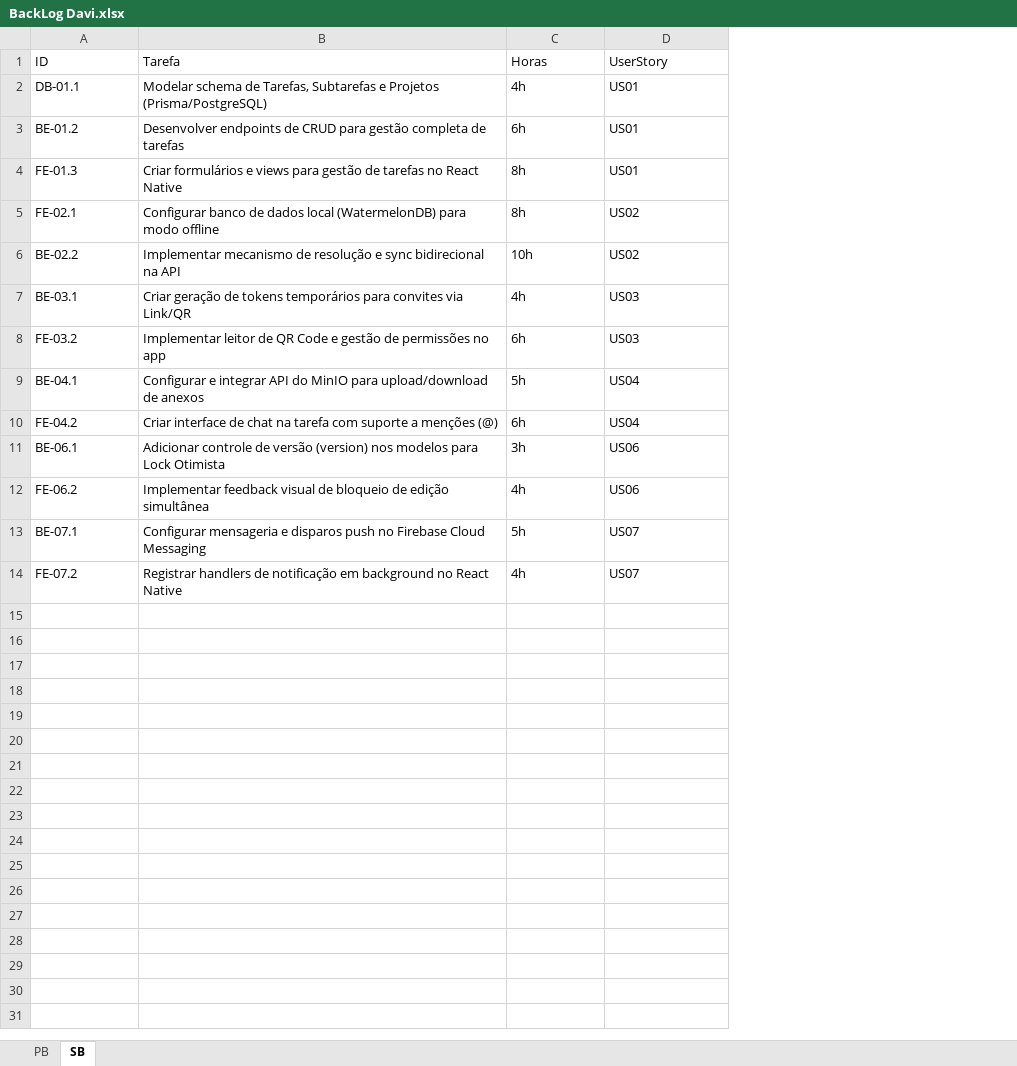
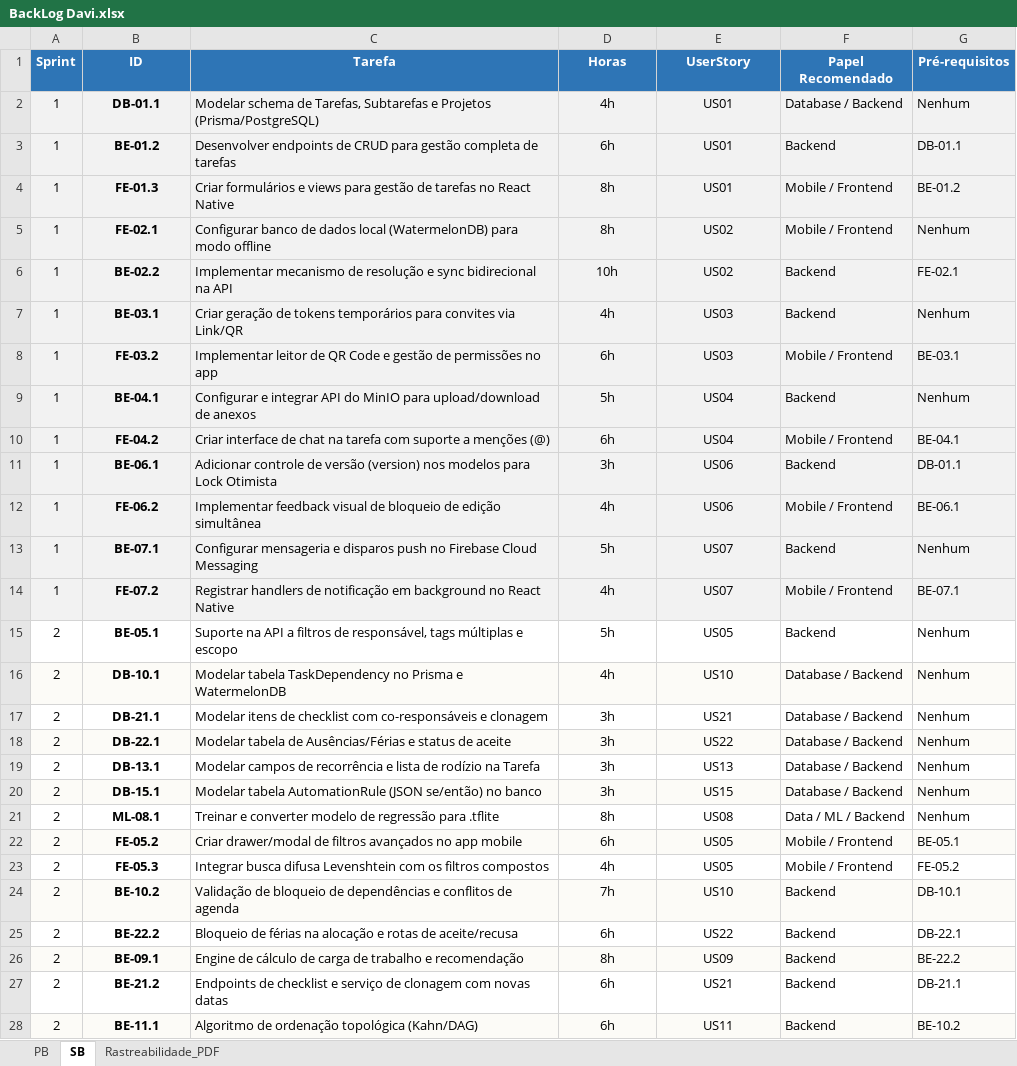
Before and after one commit to DMBMz/sinergia-task-manager, an Excel workbook: docs/BackLog Davi.xlsx, sheet SB, drawn as a sheet; only a part is shown; values as stored, in another font and other column widths than the file's, no borders; charts and pictures not drawn; addresses are those after the commit; the diff covers the shown part only; the diff names each change by its address in the sheet, - before the commit and + after, or states it on an @@ line.

Commit message:
feat(sprint2): complete Wave 1 tasks (#1-#9) - advanced filters, AI model, and web simulator

```diff
--- a/docs/BackLog Davi.xlsx (sheet SB)
+++ b/docs/BackLog Davi.xlsx (sheet SB)
+sheet tab: Rastreabilidade_PDF
+column A (Sprint), rows 2-14: all 1
+column F (Papel Recomendado), rows 2-14: Database / Backend | Backend | Mobile / Frontend | Mobile / Frontend | Backend | Backend | Mobile / Frontend | Backend | Mobile / Frontend | Backend | Mobile / Frontend | Backend | Mobile / Frontend
+column G (Pré-requisitos), rows 2-14: Nenhum | DB-01.1 | BE-01.2 | Nenhum | FE-02.1 | Nenhum | BE-03.1 | Nenhum | BE-04.1 | DB-01.1 | BE-06.1 | Nenhum | BE-07.1
@@ B1:E1 alignment: left → center, bold: off → on, fill: none → #2E75B6, text colour: black → #FFFFFF @@
-B2:E14 fill: none
+B2:E14 fill: #F2F2F2
@@ B2:B14 alignment: left → center, bold: off → on @@
-D2:E14 alignment: left
+D2:E14 alignment: center
+row 15: 2 | BE-05.1 | Suporte na API a filtros de responsável, tags múltiplas e escopo | 5h | US05 | Backend | Nenhum
+row 16: 2 | DB-10.1 | Modelar tabela TaskDependency no Prisma e WatermelonDB | 4h | US10 | Database / Backend | Nenhum
+row 17: 2 | DB-21.1 | Modelar itens de checklist com co-responsáveis e clonagem | 3h | US21 | Database / Backend | Nenhum
+row 18: 2 | DB-22.1 | Modelar tabela de Ausências/Férias e status de aceite | 3h | US22 | Database / Backend | Nenhum
+row 19: 2 | DB-13.1 | Modelar campos de recorrência e lista de rodízio na Tarefa | 3h | US13 | Database / Backend | Nenhum
+row 20: 2 | DB-15.1 | Modelar tabela AutomationRule (JSON se/então) no banco | 3h | US15 | Database / Backend | Nenhum
+row 21: 2 | ML-08.1 | Treinar e converter modelo de regressão para .tflite | 8h | US08 | Data / ML / Backend | Nenhum
+row 22: 2 | FE-05.2 | Criar drawer/modal de filtros avançados no app mobile | 6h | US05 | Mobile / Frontend | BE-05.1
+row 23: 2 | FE-05.3 | Integrar busca difusa Levenshtein com os filtros compostos | 4h | US05 | Mobile / Frontend | FE-05.2
+row 24: 2 | BE-10.2 | Validação de bloqueio de dependências e conflitos de agenda | 7h | US10 | Backend | DB-10.1
+row 25: 2 | BE-22.2 | Bloqueio de férias na alocação e rotas de aceite/recusa | 6h | US22 | Backend | DB-22.1
+row 26: 2 | BE-09.1 | Engine de cálculo de carga de trabalho e recomendação | 8h | US09 | Backend | BE-22.2
+row 27: 2 | BE-21.2 | Endpoints de checklist e serviço de clonagem com novas datas | 6h | US21 | Backend | DB-21.1
+row 28: 2 | BE-11.1 | Algoritmo de ordenação topológica (Kahn/DAG) | 6h | US11 | Backend | BE-10.2
```
Also changed, not shown: 68 added rows elsewhere in this sheet, sheet PB, charts or pictures, 21 other files.
